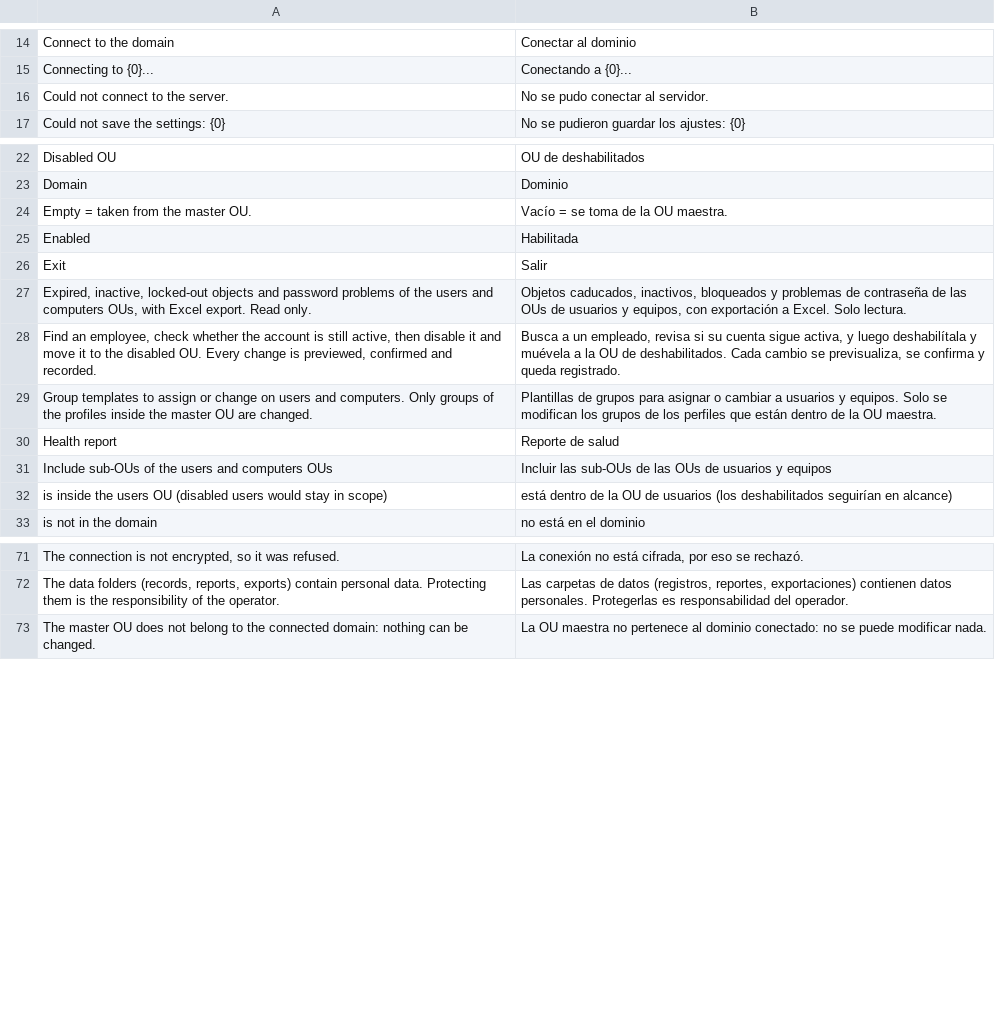
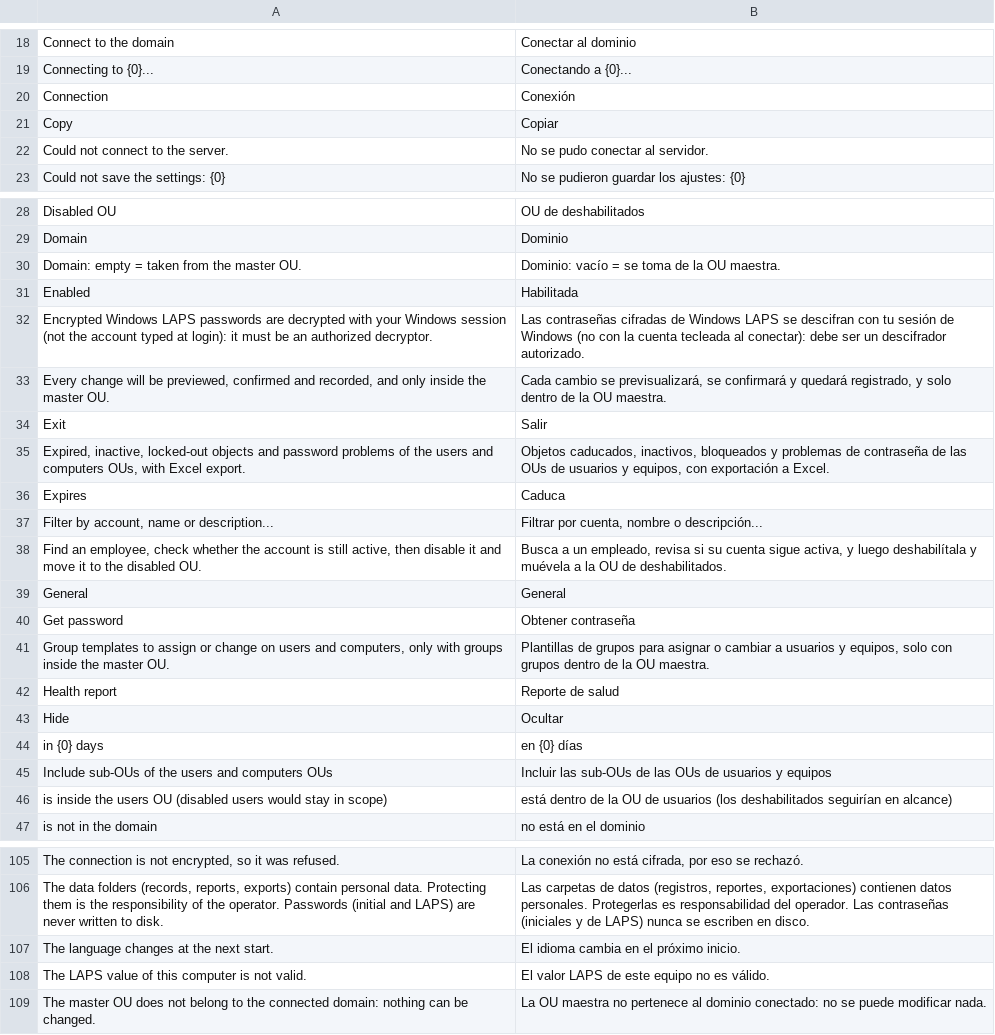
Before and after one commit to martorelI/Deskside, a TSV file: src/Deckside.App/Resources/ui.es.tsv, drawn as a sheet; only a part is shown, gaps mark what is left out; addresses are those after the commit; the diff covers the shown part only; the diff names each change by its address in the sheet, - before the commit and + after, or states it on an @@ line.

```diff
--- a/src/Deckside.App/Resources/ui.es.tsv
+++ b/src/Deckside.App/Resources/ui.es.tsv
+row 20: Connection | Conexión
+row 21: Copy | Copiar
-A30: Empty = taken from the master OU.
+A30: Domain: empty = taken from the master OU.
-B30: Vacío = se toma de la OU maestra.
+B30: Dominio: vacío = se toma de la OU maestra.
+row 32: Encrypted Windows LAPS passwords are decrypted with your Windows session (not the account typed at login): it must be an authorized decryptor. | Las contraseñas cifradas de Windows LAPS se descifran con tu sesión de Windows (no con la cuenta tecleada al conectar): debe ser un descifrador autorizado.
+row 33: Every change will be previewed, confirmed and recorded, and only inside the master OU. | Cada cambio se previsualizará, se confirmará y quedará registrado, y solo dentro de la OU maestra.
-A35: …Excel export. Read only.
+A35: …Excel export.
-B35: …a Excel. Solo lectura.
+B35: …a Excel.
+row 36: Expires | Caduca
+row 37: Filter by account, name or description... | Filtrar por cuenta, nombre o descripción...
-A38: …disabled OU. Every change is previewed, confirmed and recorded.
+A38: …disabled OU.
-B38: …de deshabilitados. Cada cambio se previsualiza, se confirma y queda registrado.
+B38: …de deshabilitados.
+row 39: General | General
+row 40: Get password | Obtener contraseña
-A41: …users and computers. Only groups of the profiles inside the master OU are changed.
+A41: …users and computers, only with groups inside the master OU.
-B41: …usuarios y equipos. Solo se modifican los grupos de los perfiles que están dentro de…
+B41: …usuarios y equipos, solo con grupos dentro de…
+row 43: Hide | Ocultar
+row 44: in {0} days | en {0} días
-A106: …the operator.
+A106: …the operator. Passwords (initial and LAPS) are never written to disk.
-B106: …del operador.
+B106: …del operador. Las contraseñas (iniciales y de LAPS) nunca se escriben en disco.
+row 107: The language changes at the next start. | El idioma cambia en el próximo inicio.
+row 108: The LAPS value of this computer is not valid. | El valor LAPS de este equipo no es válido.
```
Also changed, not shown: 45 added rows, 6 removed rows and 10 edited cells elsewhere in this file, 18 other files.
